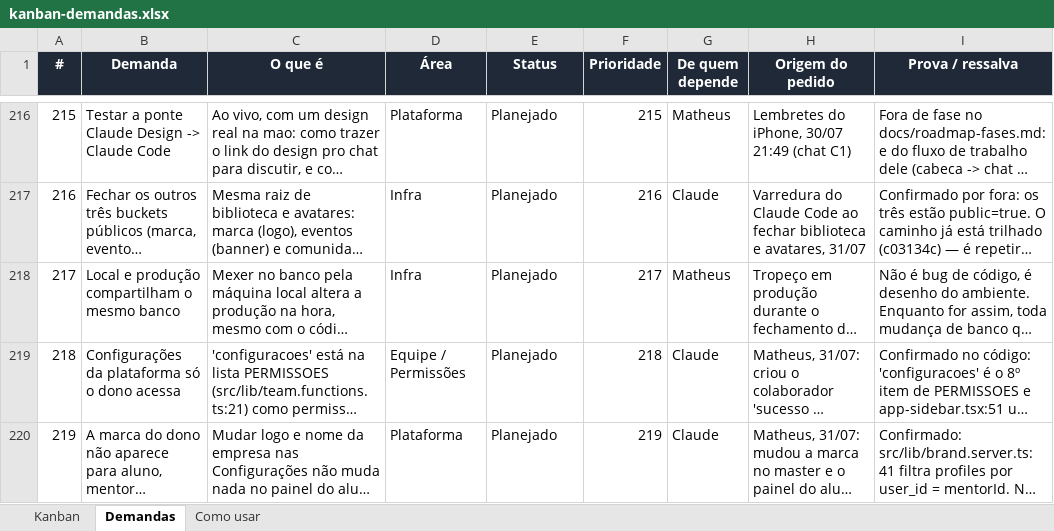
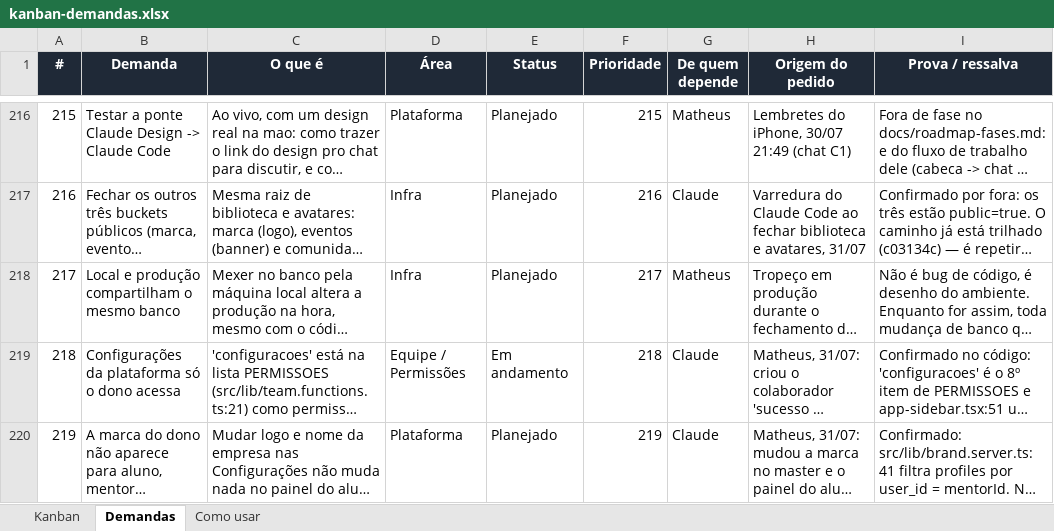
Before and after one commit to matheusguedes-ai/persona-compass-suite, an Excel workbook: kanban-demandas.xlsx, sheet Demandas, drawn as a sheet; only a part is shown, gaps mark what is left out; long unchanged cells end in …; values as stored, in another font and other column widths than the file's, no borders; conditional formats not drawn; the diff names each change by its address in the sheet, - before the commit and + after, or states it on an @@ line.

```diff
--- a/kanban-demandas.xlsx (sheet Demandas)
+++ b/kanban-demandas.xlsx (sheet Demandas)
-E219 (Status): Planejado
+E219 (Status): Em andamento
```
Also changed, not shown: 1 other file.
